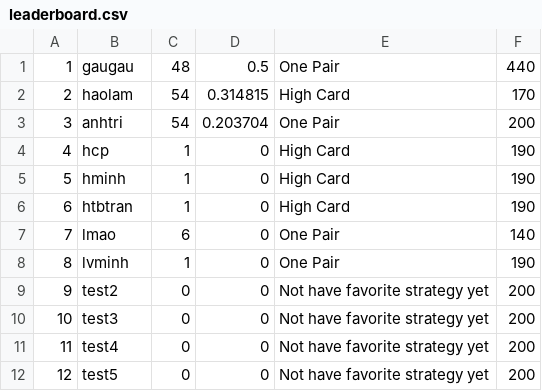
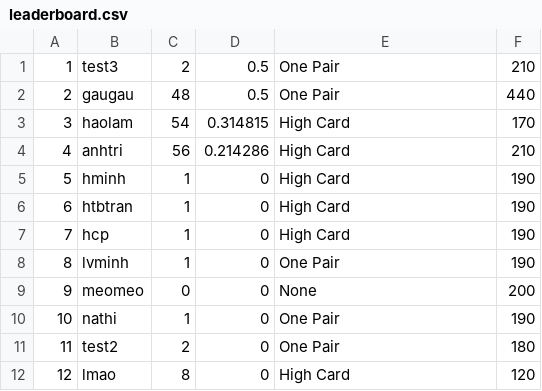
Before and after one commit to haolamnm/poker-game, a CSV file: include/storage/leaderboard.csv, drawn as a sheet.

```diff
--- a/include/storage/leaderboard.csv
+++ b/include/storage/leaderboard.csv
@@ -1,12 +1,12 @@
-1,gaugau,48,0.5,One Pair,440
-2,haolam,54,0.314815,High Card,170
-3,anhtri,54,0.203704,One Pair,200
-4,hcp,1,0,High Card,190
+1,test3,2,0.5,One Pair,210
+2,gaugau,48,0.5,One Pair,440
+3,haolam,54,0.314815,High Card,170
+4,anhtri,56,0.214286,High Card,210
 5,hminh,1,0,High Card,190
 6,htbtran,1,0,High Card,190
-7,lmao,6,0,One Pair,140
+7,hcp,1,0,High Card,190
 8,lvminh,1,0,One Pair,190
-9,test2,0,0,Not have favorite strategy yet,200
-10,test3,0,0,Not have favorite strategy yet,200
-11,test4,0,0,Not have favorite strategy yet,200
-12,test5,0,0,Not have favorite strategy yet,200
+9,meomeo,0,0,None,200
+10,nathi,1,0,One Pair,190
+11,test2,2,0,One Pair,180
+12,lmao,8,0,High Card,120
```
Also changed, not shown: include/storage/storage.csv, 7 other files.
